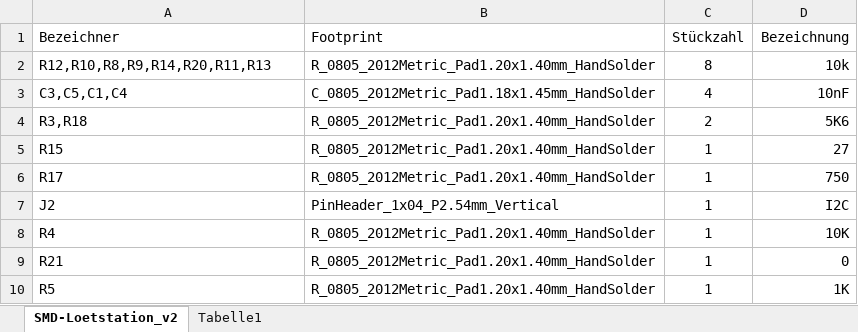
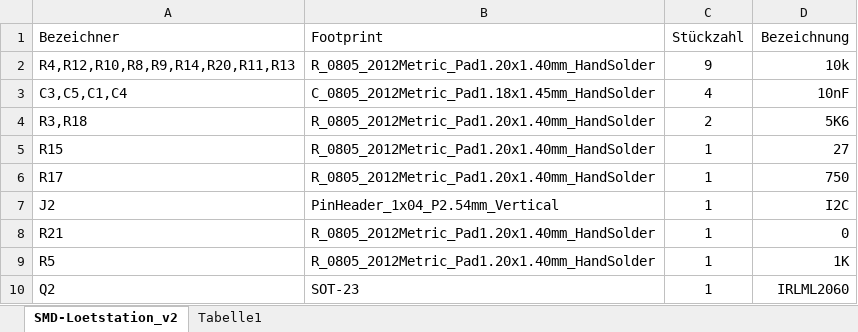
Before and after one commit to OE9SAU/Digitale-Loetstation, an Excel workbook: Baumappe/Projekt_Lötstation_Stückliste_v2.xlsx, sheet SMD-Loetstation_v2, drawn as a sheet; only a part is shown; the shorter side is filled out with more unchanged rows; values as stored, in another font and other column widths than the file's, no borders; table styles not drawn; the diff names each change by its address in the sheet, - before the commit and + after, or states it on an @@ line.

Commit message:
Update Baumappe

```diff
--- a/Baumappe/Projekt_Lötstation_Stückliste_v2.xlsx (sheet SMD-Loetstation_v2)
+++ b/Baumappe/Projekt_Lötstation_Stückliste_v2.xlsx (sheet SMD-Loetstation_v2)
-A2 (Bezeichner): R12,R10,R8,R9,R14,R20,R11,R13
+A2 (Bezeichner): R4,R12,R10,R8,R9,R14,R20,R11,R13
-C2 (Stückzahl): 8
+C2 (Stückzahl): 9
-row 8: R4 | R_0805_2012Metric_Pad1.20x1.40mm_HandSolder | 1 | 10K
```
Also changed, not shown: 2 other files.
